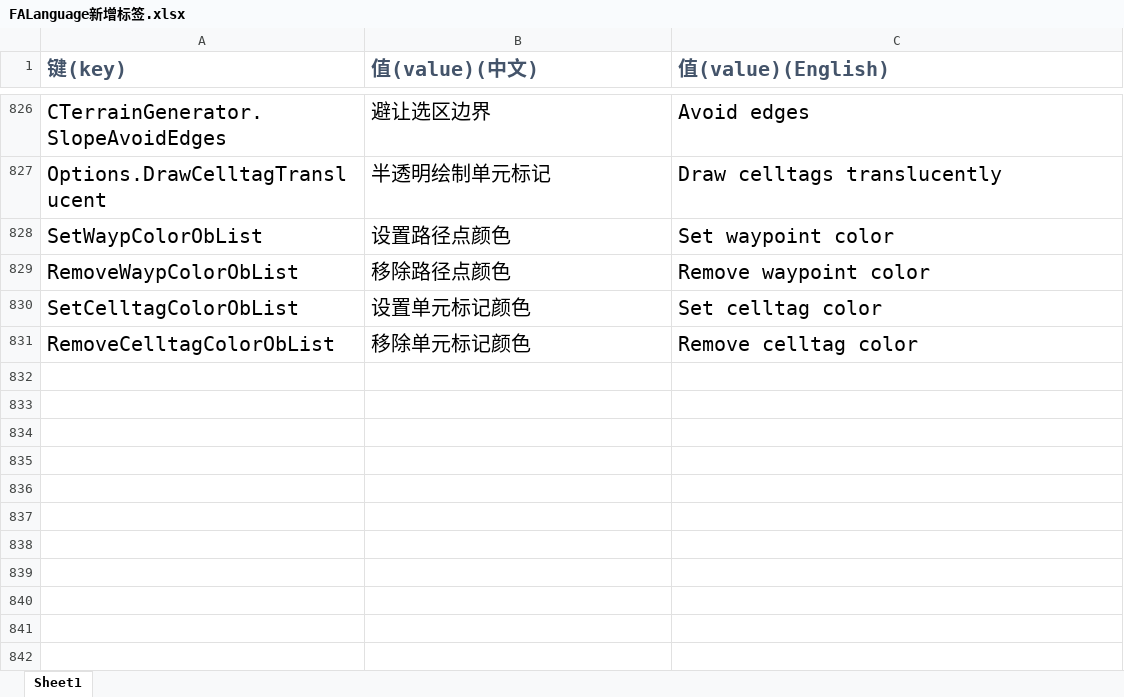
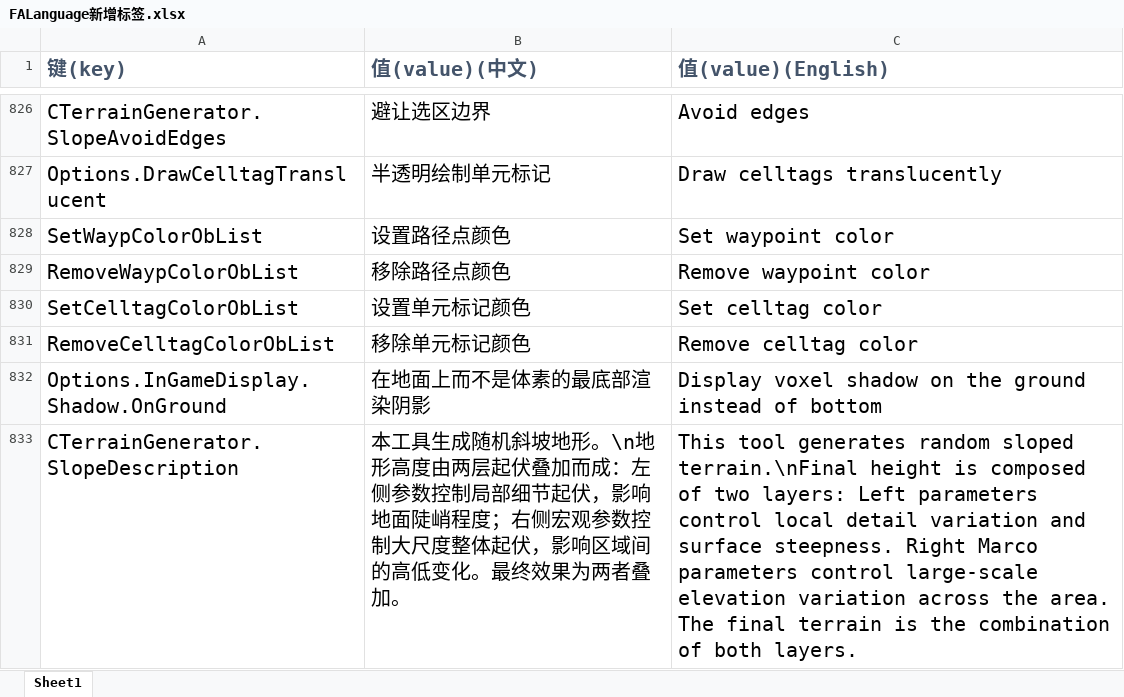
Before and after one commit to handama/FA2sp, an Excel workbook: Supplementary/文档/FALanguage新增标签.xlsx, sheet Sheet1, drawn as a sheet; only a part is shown, gaps mark what is left out; values as stored, in another font and other column widths than the file's, no borders; the diff names each change by its address in the sheet, - before the commit and + after, or states it on an @@ line.

Commit message:
support turret shadow, fix shadow position, fix city cliff draw

```diff
--- a/Supplementary/文档/FALanguage新增标签.xlsx (sheet Sheet1)
+++ b/Supplementary/文档/FALanguage新增标签.xlsx (sheet Sheet1)
+row 832: Options.InGameDisplay.Shadow.OnGround | 在地面上而不是体素的最底部渲染阴影 | Display voxel shadow on the ground instead of bottom
+row 833: CTerrainGenerator.SlopeDescription | 本工具生成随机斜坡地形。\n地形高度由两层起伏叠加而成：左侧参数控制局部细节起伏，影响地面陡峭程度；右侧宏观参数控制大尺度整体起伏，影响区域间的高低变化。最终效果为两者叠加。 | This tool generates random sloped terrain.\nFinal height is composed of two layers: Left parameters control local detail variation and surface steepness. Right Marco parameters control large-scale elevation variation across the area. The final terrain is the combination of both layers.
```
Also changed, not shown: 25 other files.
